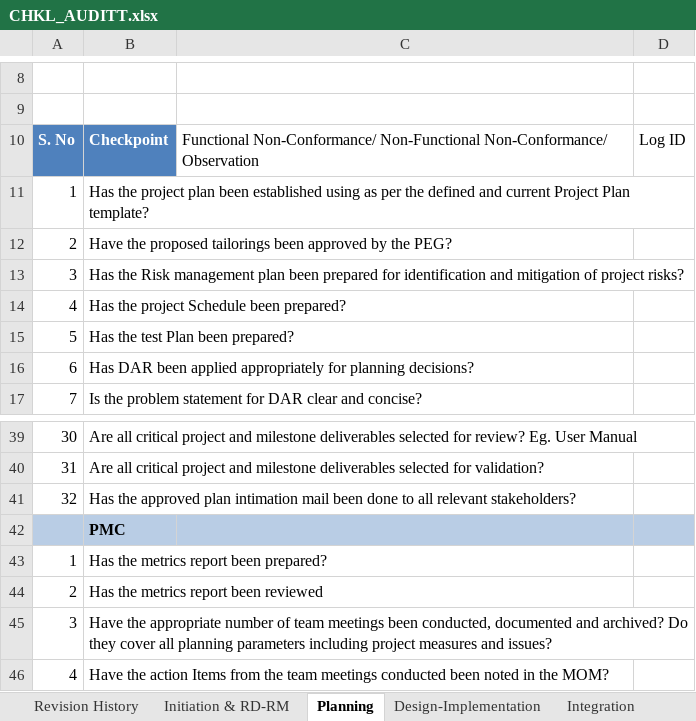
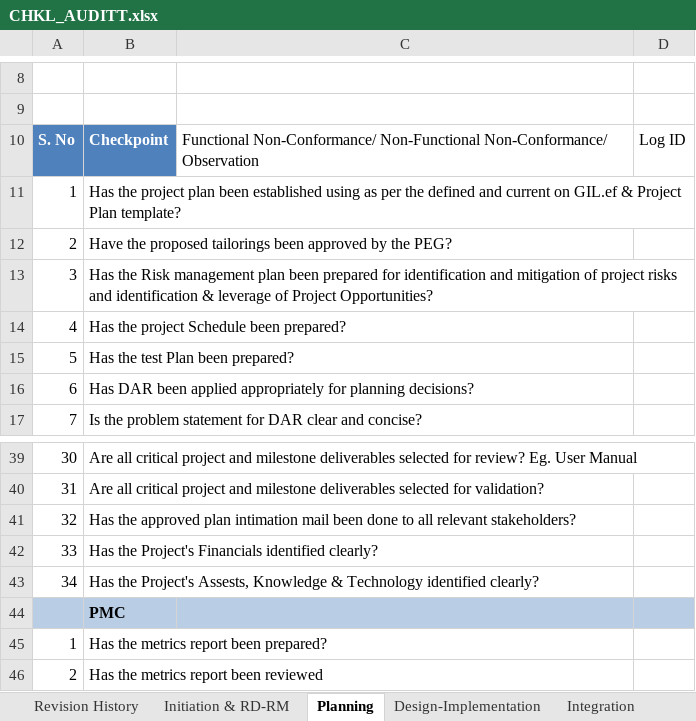
Before and after one commit to JalajMathur/Processes, an Excel workbook: Support/Quality Assurance/CHKL_AUDITT.xlsx, sheet Planning, drawn as a sheet; only a part is shown, gaps mark what is left out; the shorter side is filled out with more unchanged rows; values as stored, in another font and other column widths than the file's, no borders; table styles not drawn; the diff names each change by its address in the sheet, - before the commit and + after, or states it on an @@ line.

Commit message:
Assets, knowledge & technology
identification points added in planning phase list.

```diff
--- a/Support/Quality Assurance/CHKL_AUDITT.xlsx (sheet Planning)
+++ b/Support/Quality Assurance/CHKL_AUDITT.xlsx (sheet Planning)
-B11: …and current Project Plan…
+B11: …and current on GIL.ef & Project Plan…
-B13: …of project risks?
+B13: …of project risks and identification & leverage of Project Opportunities?
+row 42: 33 | Has the Project's Financials identified clearly?
+row 43: 34 | Has the Project's Assests, Knowledge & Technology identified clearly?
```
